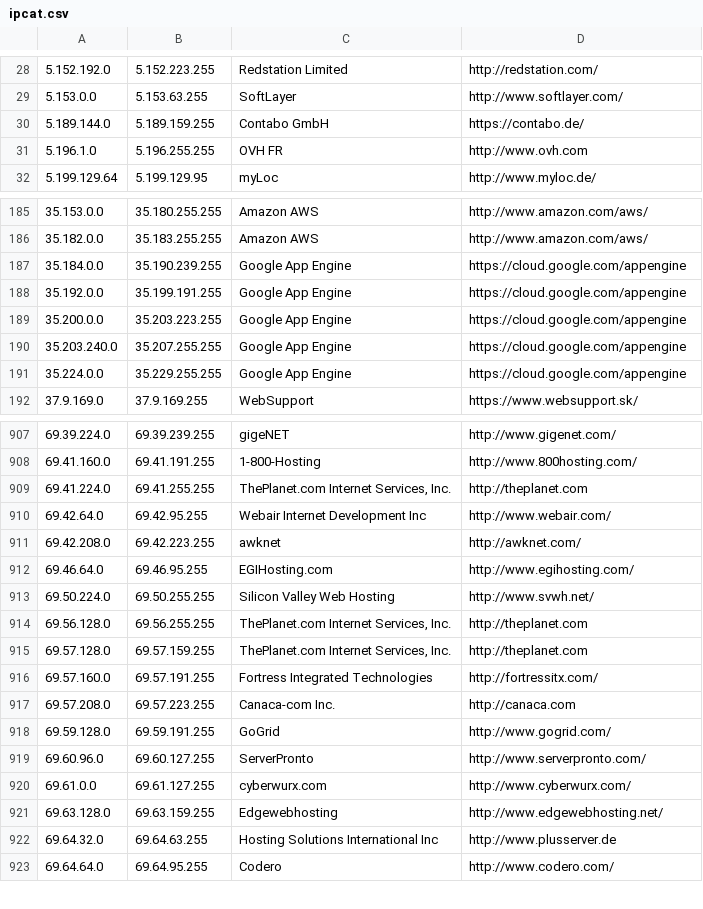
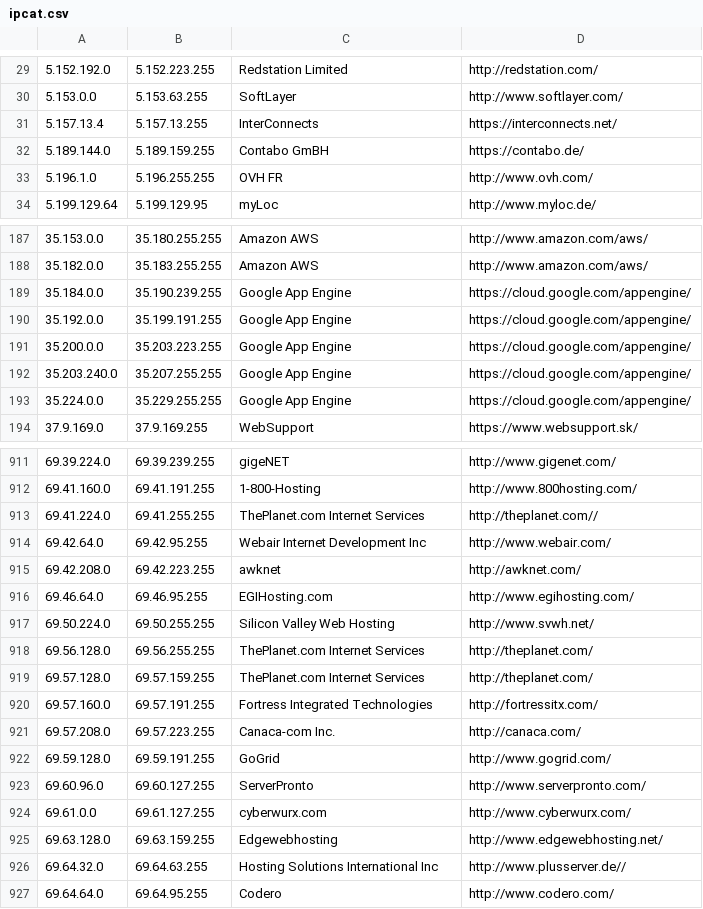
Before and after one commit to TeaSpeak/TeaSpeak, a CSV file: default_files/geoloc/ipcat.csv, drawn as a sheet; only a part is shown, gaps mark what is left out; the diff covers the shown part only.

```diff
--- a/default_files/geoloc/ipcat.csv
+++ b/default_files/geoloc/ipcat.csv
@@ -29,4 +30,5 @@
 5.153.0.0,5.153.63.255,SoftLayer,http://www.softlayer.com/
-5.189.144.0,5.189.159.255,Contabo GmbH,https://contabo.de/
-5.196.1.0,5.196.255.255,OVH FR,http://www.ovh.com
+5.157.13.4,5.157.13.255,InterConnects,https://interconnects.net/
+5.189.144.0,5.189.159.255,Contabo GmBH,https://contabo.de/
+5.196.1.0,5.196.255.255,OVH FR,http://www.ovh.com/
 5.199.129.64,5.199.129.95,myLoc,http://www.myloc.de/
@@ -186,7 +188,7 @@
 35.182.0.0,35.183.255.255,Amazon AWS,http://www.amazon.com/aws/
-35.184.0.0,35.190.239.255,Google App Engine,https://cloud.google.com/appengine
-35.192.0.0,35.199.191.255,Google App Engine,https://cloud.google.com/appengine
-35.200.0.0,35.203.223.255,Google App Engine,https://cloud.google.com/appengine
-35.203.240.0,35.207.255.255,Google App Engine,https://cloud.google.com/appengine
-35.224.0.0,35.229.255.255,Google App Engine,https://cloud.google.com/appengine
+35.184.0.0,35.190.239.255,Google App Engine,https://cloud.google.com/appengine/
+35.192.0.0,35.199.191.255,Google App Engine,https://cloud.google.com/appengine/
+35.200.0.0,35.203.223.255,Google App Engine,https://cloud.google.com/appengine/
+35.203.240.0,35.207.255.255,Google App Engine,https://cloud.google.com/appengine/
+35.224.0.0,35.229.255.255,Google App Engine,https://cloud.google.com/appengine/
 37.9.169.0,37.9.169.255,WebSupport,https://www.websupport.sk/
@@ -908,3 +912,3 @@
 69.41.160.0,69.41.191.255,1-800-Hosting,http://www.800hosting.com/
-69.41.224.0,69.41.255.255,"ThePlanet.com Internet Services, Inc.",http://theplanet.com
+69.41.224.0,69.41.255.255,ThePlanet.com Internet Services,http://theplanet.com//
 69.42.64.0,69.42.95.255,Webair Internet Development Inc,http://www.webair.com/
@@ -913,6 +917,6 @@
 69.50.224.0,69.50.255.255,Silicon Valley Web Hosting,http://www.svwh.net/
-69.56.128.0,69.56.255.255,"ThePlanet.com Internet Services, Inc.",http://theplanet.com
-69.57.128.0,69.57.159.255,"ThePlanet.com Internet Services, Inc.",http://theplanet.com
+69.56.128.0,69.56.255.255,ThePlanet.com Internet Services,http://theplanet.com/
+69.57.128.0,69.57.159.255,ThePlanet.com Internet Services,http://theplanet.com/
 69.57.160.0,69.57.191.255,Fortress Integrated Technologies,http://fortressitx.com/
-69.57.208.0,69.57.223.255,Canaca-com Inc.,http://canaca.com
+69.57.208.0,69.57.223.255,Canaca-com Inc.,http://canaca.com/
 69.59.128.0,69.59.191.255,GoGrid,http://www.gogrid.com/
@@ -921,3 +925,3 @@
 69.63.128.0,69.63.159.255,Edgewebhosting,http://www.edgewebhosting.net/
-69.64.32.0,69.64.63.255,Hosting Solutions International Inc,http://www.plusserver.de
+69.64.32.0,69.64.63.255,Hosting Solutions International Inc,http://www.plusserver.de//
 69.64.64.0,69.64.95.255,Codero,http://www.codero.com/
```
Also changed, not shown: 7 added rows and 135 edited cells elsewhere in this file.
